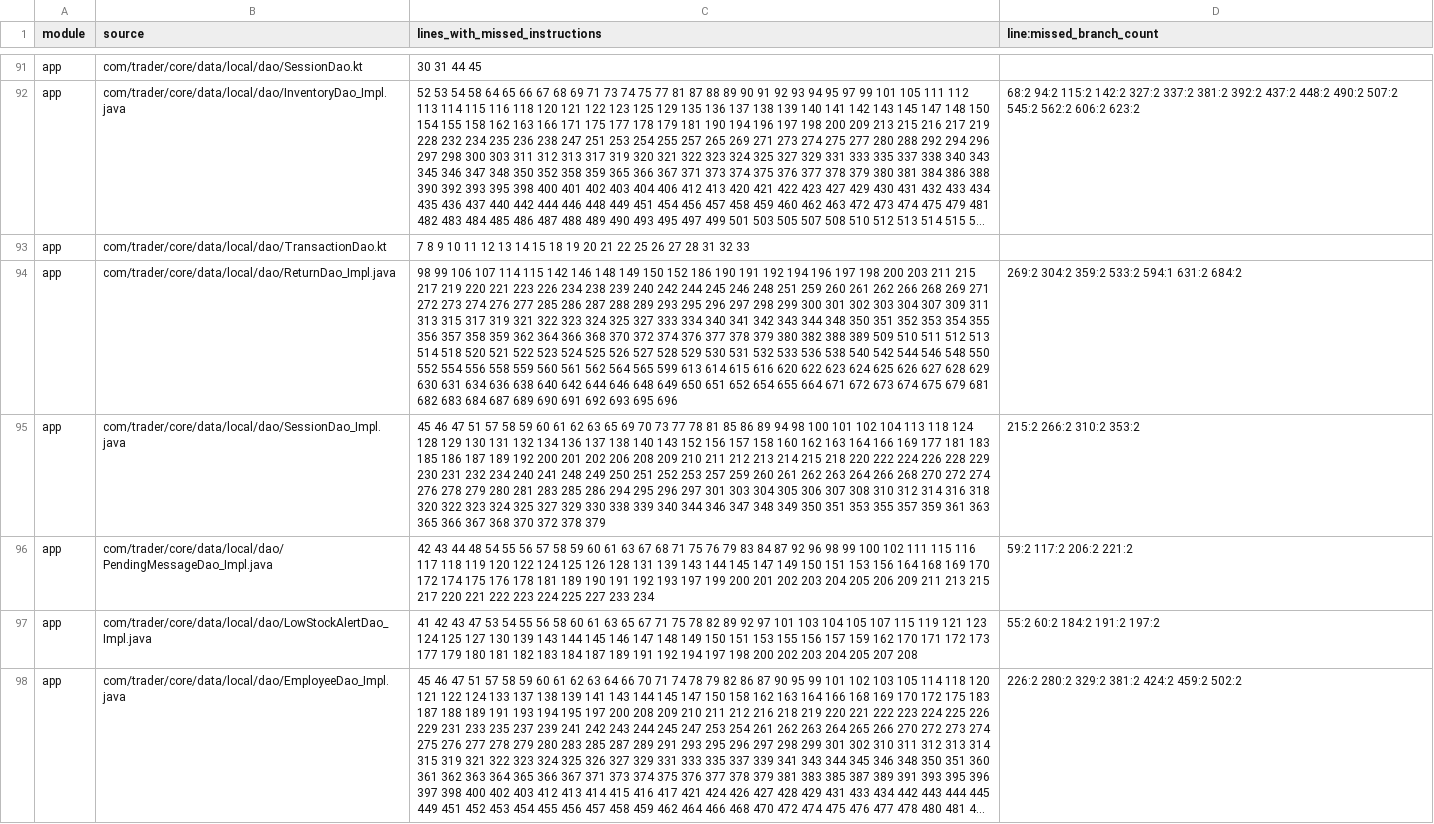
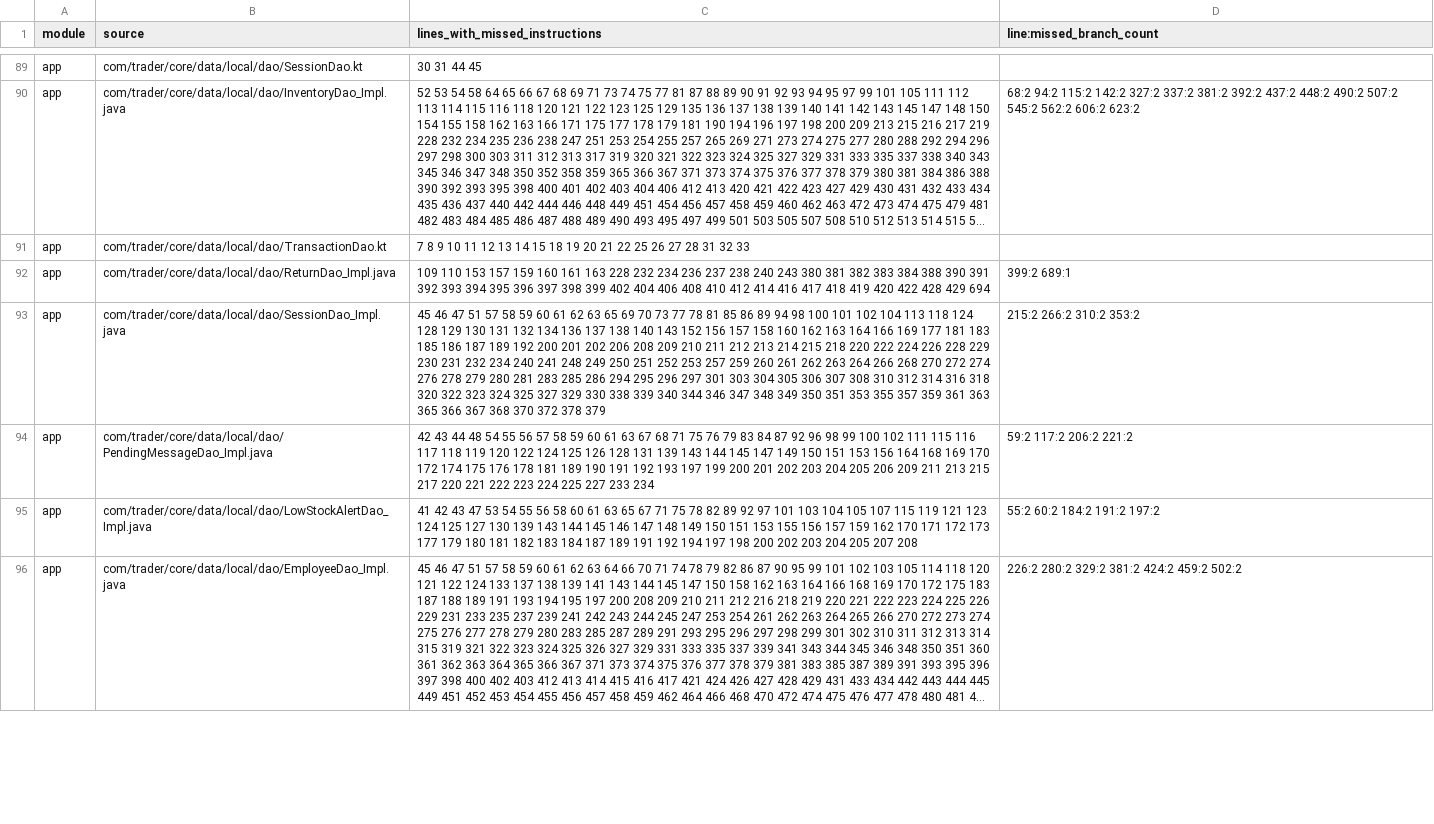
Before and after one commit to mohammedakkad/SalesManager, a CSV file: docs/qa/seller-coverage-gaps.csv, drawn as a sheet; only a part is shown, gaps mark what is left out; long unchanged cells end in …; addresses are those after the commit; the diff covers the shown part only; the diff names each change by its address in the sheet, - before the commit and + after, or states it on an @@ line.

```diff
--- a/docs/qa/seller-coverage-gaps.csv
+++ b/docs/qa/seller-coverage-gaps.csv
-C92 (lines_with_missed_instructions): 98 99 106 107 114 115 142 146 148 149 150 152 186 190 191 192 194 196 197 198 200 203 211 215 217 219 220 221 223 226 234 238 239 240 242 244 245 246 248 251 259 260 261 262 266 268 269 271 272 273 274 276 277 285 286 287 288 289 293 295 296 297 298 299 300 301 302 303 304 307 309 311 313 315 317 319 321 322 323 324 325 327 333 334 340 341 342 343 344 348 350 351 352 353 354 355 356 357 358 359 362 364 366 368 370 372 374 376 377 378 379 380 382 388 389 509 510 511 512 513 514 518 520 521 522 523 524 525 526 527 528 529 530 531 532 533 536 538 540 542 544 546 548 550 552 554 556 558 559 560 561 562 564 565 599 613 614 615 616 620 622 623 624 625 626 627 628 629 630 631 634 636 638 640 642 644 646 648 649 650 651 652 654 655 664 671 672 673 674 675 679 681 682 683 684 687 689 690 691 692 693 695 696
+C92 (lines_with_missed_instructions): 109 110 153 157 159 160 161 163 228 232 234 236 237 238 240 243 380 381 382 383 384 388 390 391 392 393 394 395 396 397 398 399 402 404 406 408 410 412 414 416 417 418 419 420 422 428 429 694
-D92 (line:missed_branch_count): 269:2 304:2 359:2 533:2 594:1 631:2 684:2
+D92 (line:missed_branch_count): 399:2 689:1
```
Also changed, not shown: 2 removed rows and 26 edited cells elsewhere in this file, docs/qa/seller-class-coverage-gaps.csv, 17 other files.
